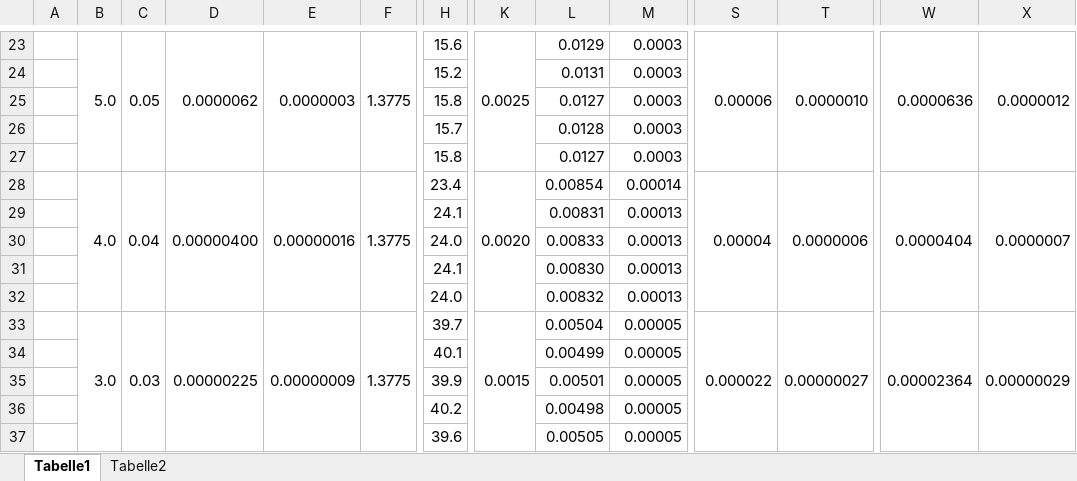
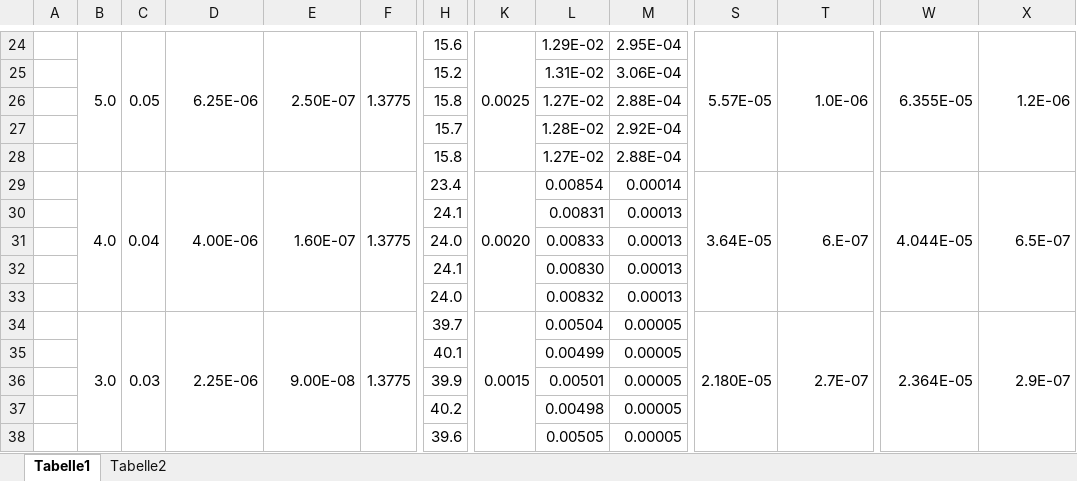
Before and after one commit to MajestyQ/Lectures, an Excel workbook: Praktikum/212 - Zähigkeit von Flüssigkeiten/Daten.xlsx, sheet Tabelle1, drawn as a sheet; only a part is shown, gaps mark what is left out; values as stored, in another font and other column widths than the file's, no borders; removed rows and columns are numbered as before the commit, all else as after; rows hold the shown columns only; the diff covers the shown part only; the diff names each change by its address in the sheet, - before the commit and + after, or states it on an @@ line.

Commit message:
212xls

```diff
--- a/Praktikum/212 - Zähigkeit von Flüssigkeiten/Daten.xlsx (sheet Tabelle1)
+++ b/Praktikum/212 - Zähigkeit von Flüssigkeiten/Daten.xlsx (sheet Tabelle1)
-D24: 0.0000062
+D24: 6.25E-06
-E24: 0.0000003
+E24: 2.50E-07
-L24: 0.0129
+L24: 1.29E-02
-M24: 0.0003
+M24: 2.95E-04
-S24: 0.00006
+S24: 5.57E-05
-T24: 0.0000010
+T24: 1.0E-06
-W24: 0.0000636
+W24: 6.355E-05
-X24: 0.0000012
+X24: 1.2E-06
-row 24:  |  |  |  |  |  | 15.2 |  | 0.0131 | 0.0003
-row 25:  |  |  |  |  |  | 15.8 |  | 0.0127 | 0.0003
-row 26:  |  |  |  |  |  | 15.7 |  | 0.0128 | 0.0003
-row 27:  |  |  |  |  |  | 15.8 |  | 0.0127 | 0.0003
+row 25:  |  |  |  |  |  | 15.2 |  | 1.31E-02 | 3.06E-04
+row 26:  |  |  |  |  |  | 15.8 |  | 1.27E-02 | 2.88E-04
+row 27:  |  |  |  |  |  | 15.7 |  | 1.28E-02 | 2.92E-04
+row 28:  |  |  |  |  |  | 15.8 |  | 1.27E-02 | 2.88E-04
-D29: 0.00000400
+D29: 4.00E-06
-E29: 0.00000016
+E29: 1.60E-07
-S29: 0.00004
+S29: 3.64E-05
-T29: 0.0000006
+T29: 6.E-07
-W29: 0.0000404
+W29: 4.044E-05
-X29: 0.0000007
+X29: 6.5E-07
-D34: 0.00000225
+D34: 2.25E-06
-E34: 0.00000009
+E34: 9.00E-08
-S34: 0.000022
+S34: 2.180E-05
-T34: 0.00000027
+T34: 2.7E-07
-W34: 0.00002364
+W34: 2.364E-05
-X34: 0.00000029
+X34: 2.9E-07
```
Also changed, not shown: 18 added rows, 17 removed rows and 38 edited cells elsewhere in this sheet, formulas that keep their value.
